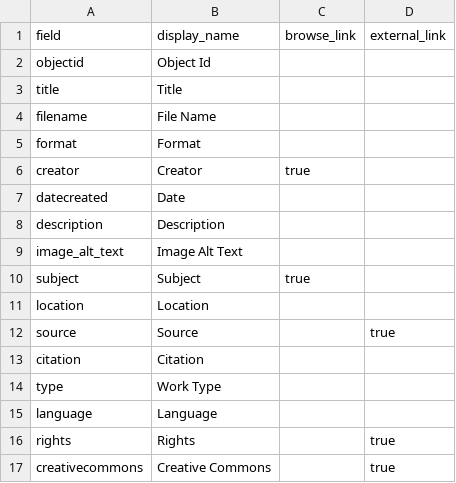
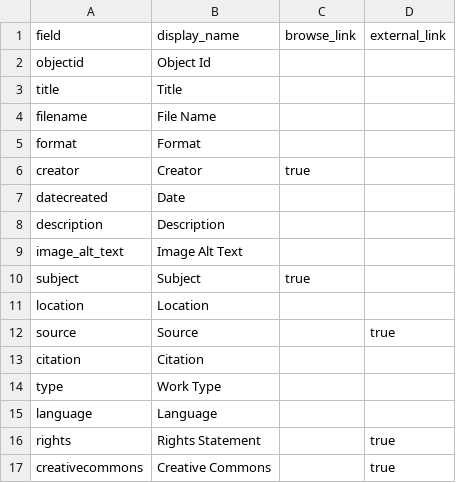
Before and after one commit to LIB350MWinter2024/gold-sandbox, a CSV file: _data/config-metadata.csv, drawn as a sheet.

Commit message:
Update config-metadata.csv

```diff
--- a/_data/config-metadata.csv
+++ b/_data/config-metadata.csv
@@ -15,3 +15,3 @@ type,Work Type,,
 language,Language,,
-rights,Rights,,true
+rights,Rights Statement,,true
 creativecommons,Creative Commons,,true
```
